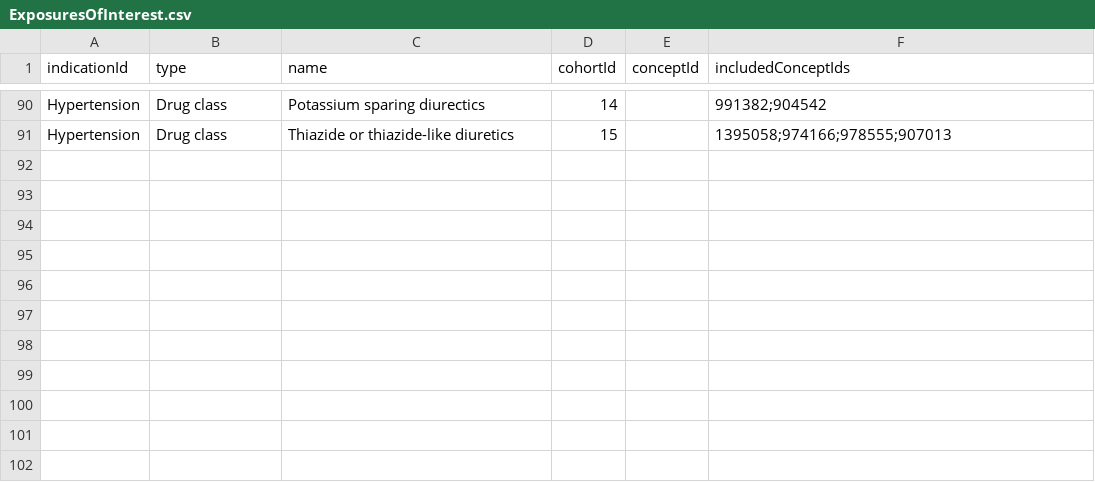
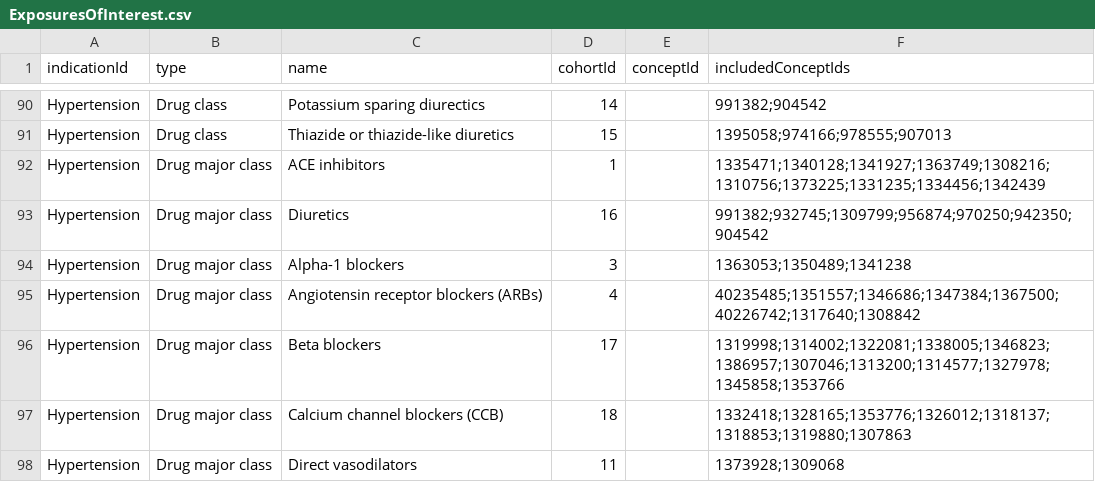
Before and after one commit to OHDSI/Legend, a CSV file: inst/settings/ExposuresOfInterest.csv, drawn as a sheet; only a part is shown, gaps mark what is left out; the diff names each change by its address in the sheet, - before the commit and + after, or states it on an @@ line.

Commit message:
Adding major classes to hypertension study

```diff
--- a/inst/settings/ExposuresOfInterest.csv
+++ b/inst/settings/ExposuresOfInterest.csv
+row 92: Hypertension | Drug major class | ACE inhibitors | 1 |  | 1335471;1340128;1341927;1363749;1308216;1310756;1373225;1331235;1334456;1342439
+row 93: Hypertension | Drug major class | Diuretics | 16 |  | 991382;932745;1309799;956874;970250;942350;904542
+row 94: Hypertension | Drug major class | Alpha-1 blockers | 3 |  | 1363053;1350489;1341238
+row 95: Hypertension | Drug major class | Angiotensin receptor blockers (ARBs) | 4 |  | 40235485;1351557;1346686;1347384;1367500;40226742;1317640;1308842
+row 96: Hypertension | Drug major class | Beta blockers | 17 |  | 1319998;1314002;1322081;1338005;1346823;1386957;1307046;1313200;1314577;1327978;1345858;1353766
+row 97: Hypertension | Drug major class | Calcium channel blockers (CCB) | 18 |  | 1332418;1328165;1353776;1326012;1318137;1318853;1319880;1307863
+row 98: Hypertension | Drug major class | Direct vasodilators | 11 |  | 1373928;1309068
```
Also changed, not shown: 5 other files.
